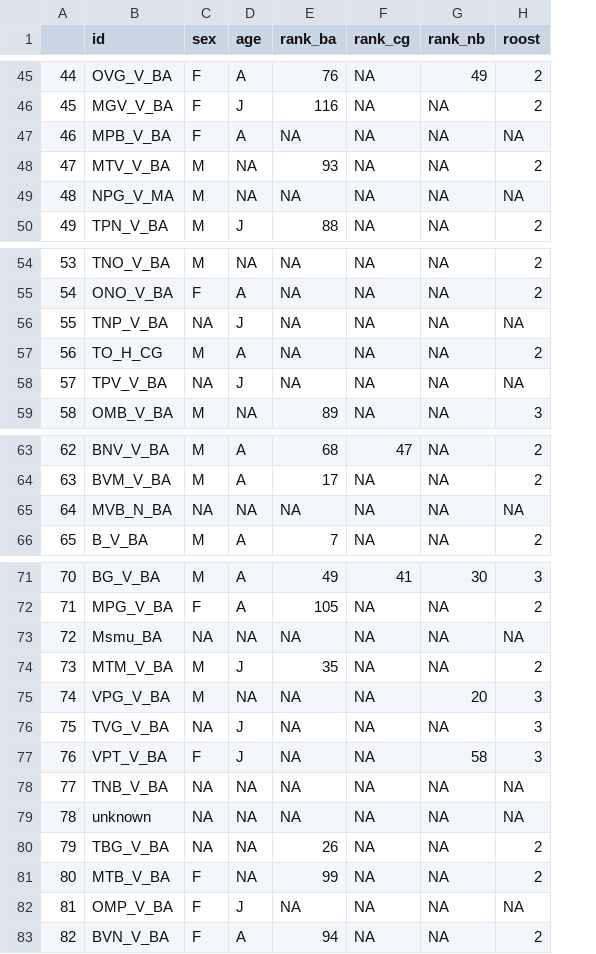
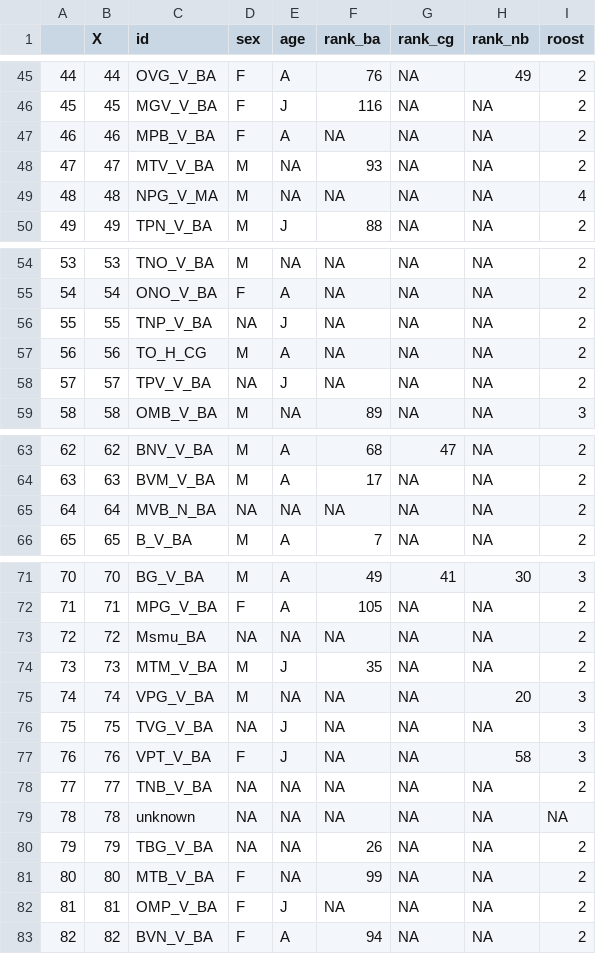
Before and after one commit to bjbarrett/aplin_lab_ewa, a CSV file: cockatoo_data/ILV_allgroups20220310.csv, drawn as a sheet; only a part is shown, gaps mark what is left out; addresses are those after the commit; the diff covers the shown part only; the diff names each change by its address in the sheet, - before the commit and + after, or states it on an @@ line.

Commit message:
completing NAs in roost

```diff
--- a/cockatoo_data/ILV_allgroups20220310.csv
+++ b/cockatoo_data/ILV_allgroups20220310.csv
+column B (X), rows 45-50: 44 | 45 | 46 | 47 | 48 | 49; rows 54-59: 53 | 54 | 55 | 56 | 57 | 58; rows 63-66: 62 | 63 | 64 | 65; rows 71-83: 70 | 71 | 72 | 73 | 74 | 75 | 76 | 77 | 78 | 79 | 80 | 81 | 82
-I47 (roost): NA
+I47 (roost): 2
-I49 (roost): NA
+I49 (roost): 4
-I56 (roost): NA
+I56 (roost): 2
-I58 (roost): NA
+I58 (roost): 2
-I65 (roost): NA
+I65 (roost): 2
-I73 (roost): NA
+I73 (roost): 2
-I78 (roost): NA
+I78 (roost): 2
-I82 (roost): NA
+I82 (roost): 2
```
Also changed, not shown: 10 edited cells elsewhere in this file.
